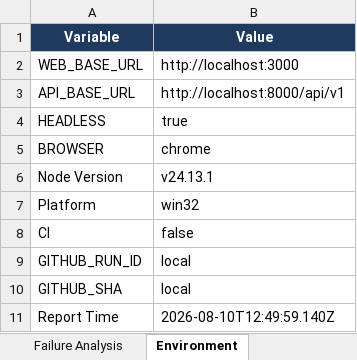
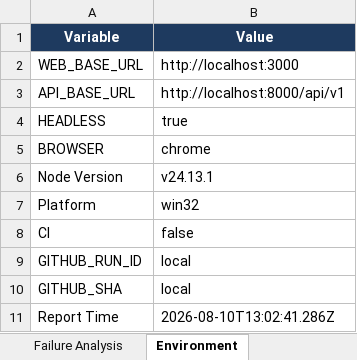
Before and after one commit to Vani900/PDD, an Excel workbook: selenium-tests/reports/Selenium-E2E-Test-Report.xlsx, sheet Environment, drawn as a sheet; values as stored, in another font and other column widths than the file's, no borders; the diff names each change by its address in the sheet, - before the commit and + after, or states it on an @@ line.

```diff
--- a/selenium-tests/reports/Selenium-E2E-Test-Report.xlsx (sheet Environment)
+++ b/selenium-tests/reports/Selenium-E2E-Test-Report.xlsx (sheet Environment)
-B11 (Value): 2026-08-10T12:49:59.140Z
+B11 (Value): 2026-08-10T13:02:41.286Z
```
Also changed, not shown: sheet Test Details, sheet Failure Analysis, sheet Summary, 3 other files.
